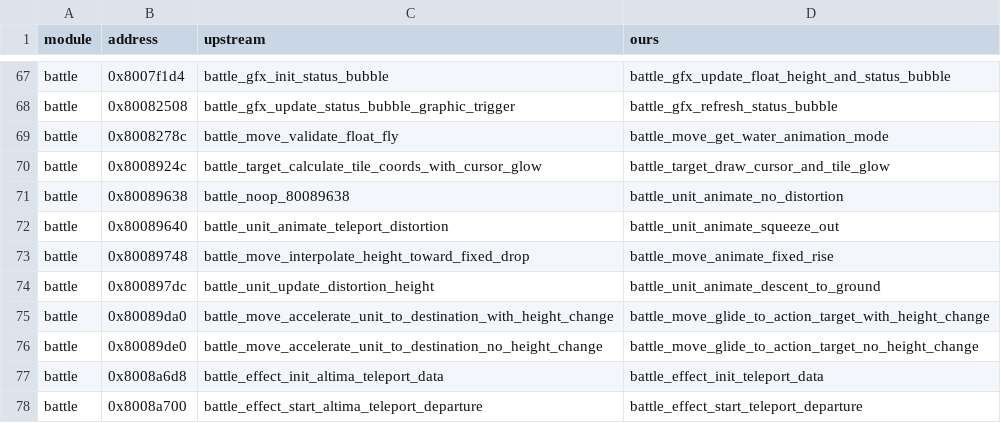
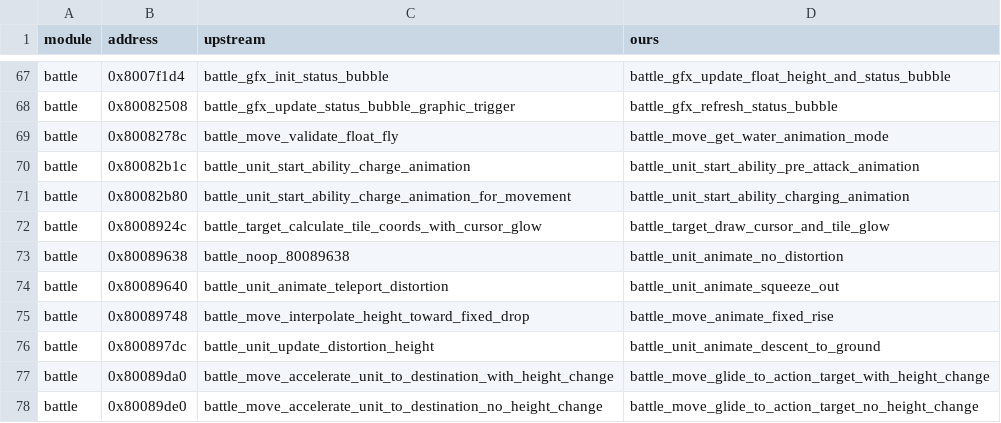
Before and after one commit to LuizORAS/fft_decomp-semantic, a TSV file: docs/upstream-renames.tsv, drawn as a sheet; only a part is shown, gaps mark what is left out; the shorter side is filled out with more unchanged rows.

```diff
--- a/docs/upstream-renames.tsv
+++ b/docs/upstream-renames.tsv
@@ -69,2 +69,4 @@ battle	0x80082508	battle_gfx_update_status_bubble_graphic_trigger	battle_gfx_ref
 battle	0x8008278c	battle_move_validate_float_fly	battle_move_get_water_animation_mode
+battle	0x80082b1c	battle_unit_start_ability_charge_animation	battle_unit_start_ability_pre_attack_animation
+battle	0x80082b80	battle_unit_start_ability_charge_animation_for_movement	battle_unit_start_ability_charging_animation
 battle	0x8008924c	battle_target_calculate_tile_coords_with_cursor_glow	battle_target_draw_cursor_and_tile_glow
```
Also changed, not shown: 13 other files.
